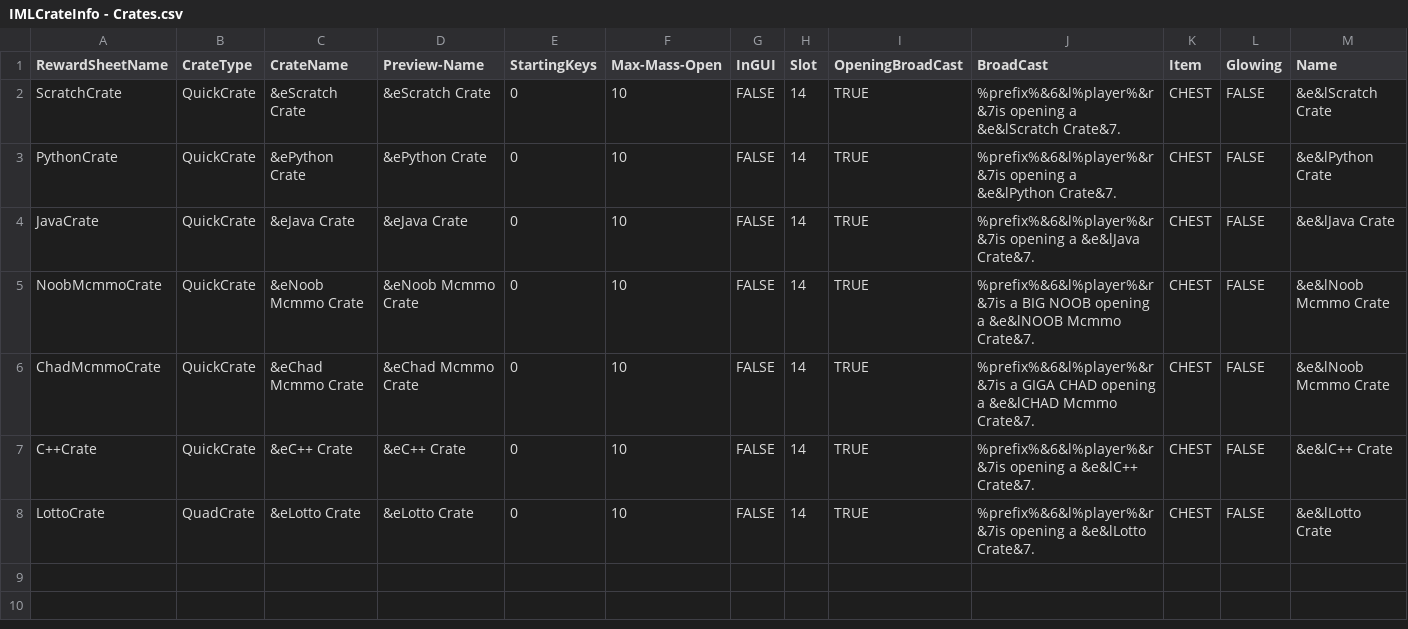
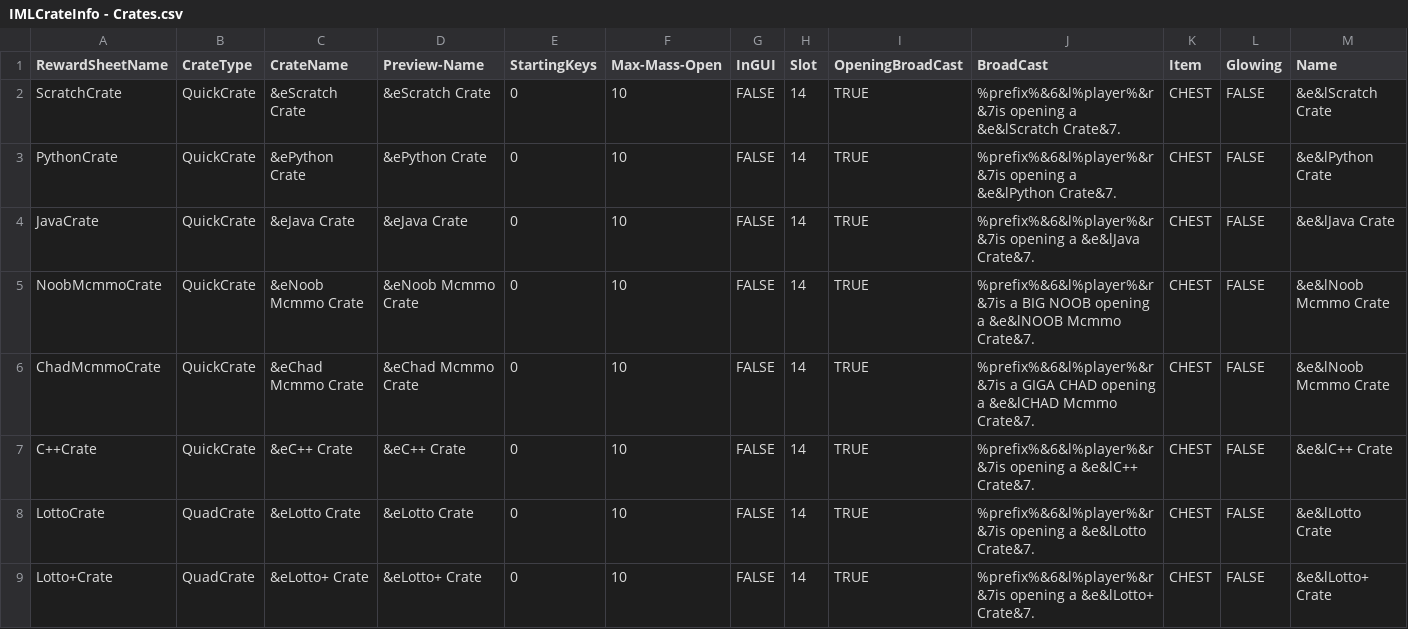
Before and after one commit to edgecdec/MinecraftCrazyCrateGenerator, a CSV file: IMLCrateInfo - Crates.csv, drawn as a sheet; only a part is shown; rows hold the shown columns only; the diff names each change by its address in the sheet, - before the commit and + after, or states it on an @@ line.

Commit message:
Added Lotto+Crate and fixed bug with MaxRange being incorrectly calculated

```diff
--- a/IMLCrateInfo - Crates.csv
+++ b/IMLCrateInfo - Crates.csv
+row 9: Lotto+Crate | QuadCrate | &eLotto+ Crate | &eLotto+ Crate | 0 | 10 | FALSE | 14 | TRUE | %prefix%&6&l%player%&r &7is opening a &e&lLotto+ Crate&7. | CHEST | FALSE | &e&lLotto+ Crate
```
Also changed, not shown: CrateCSVs/IMLCrateInfo - LottoCrate.csv, 8 other files.
